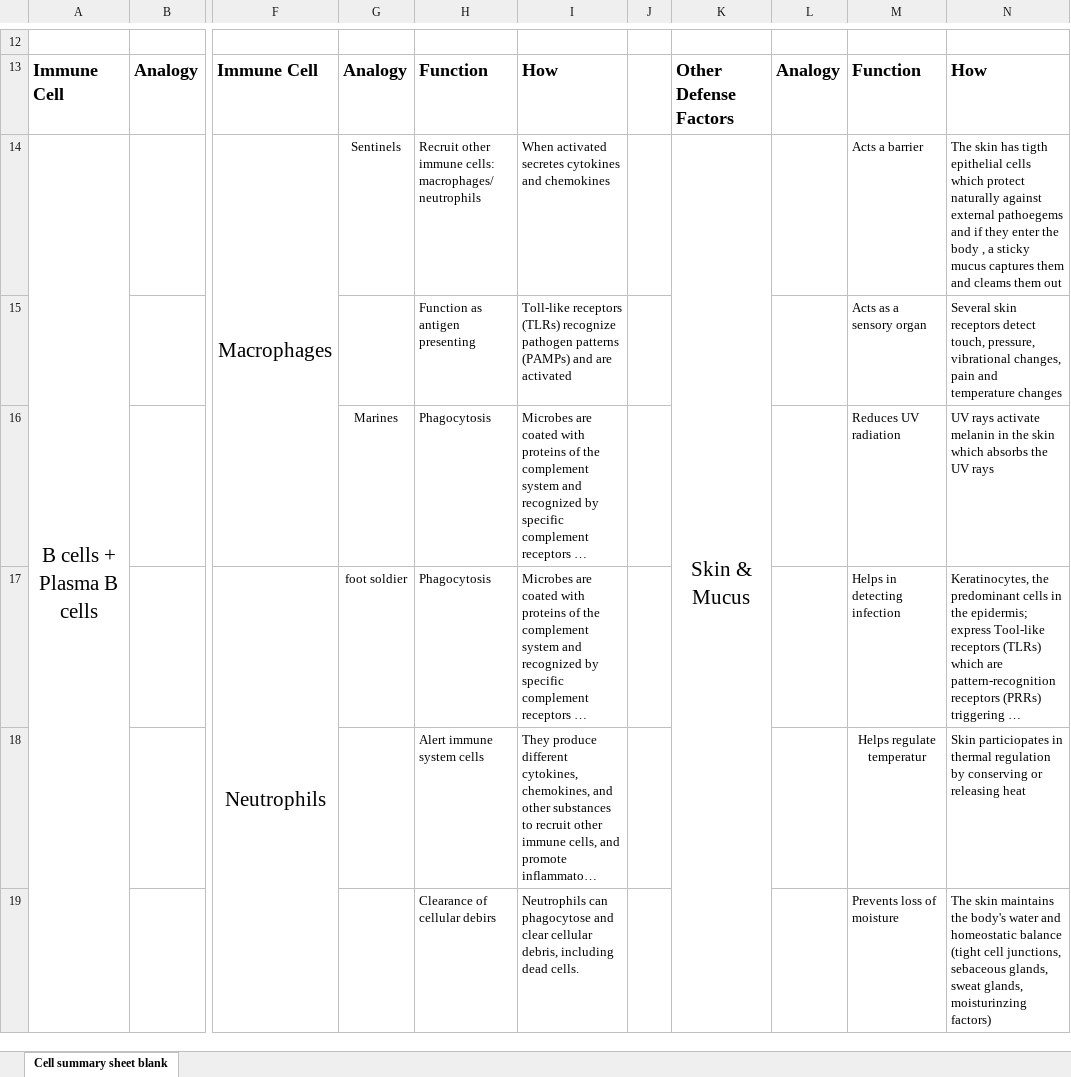
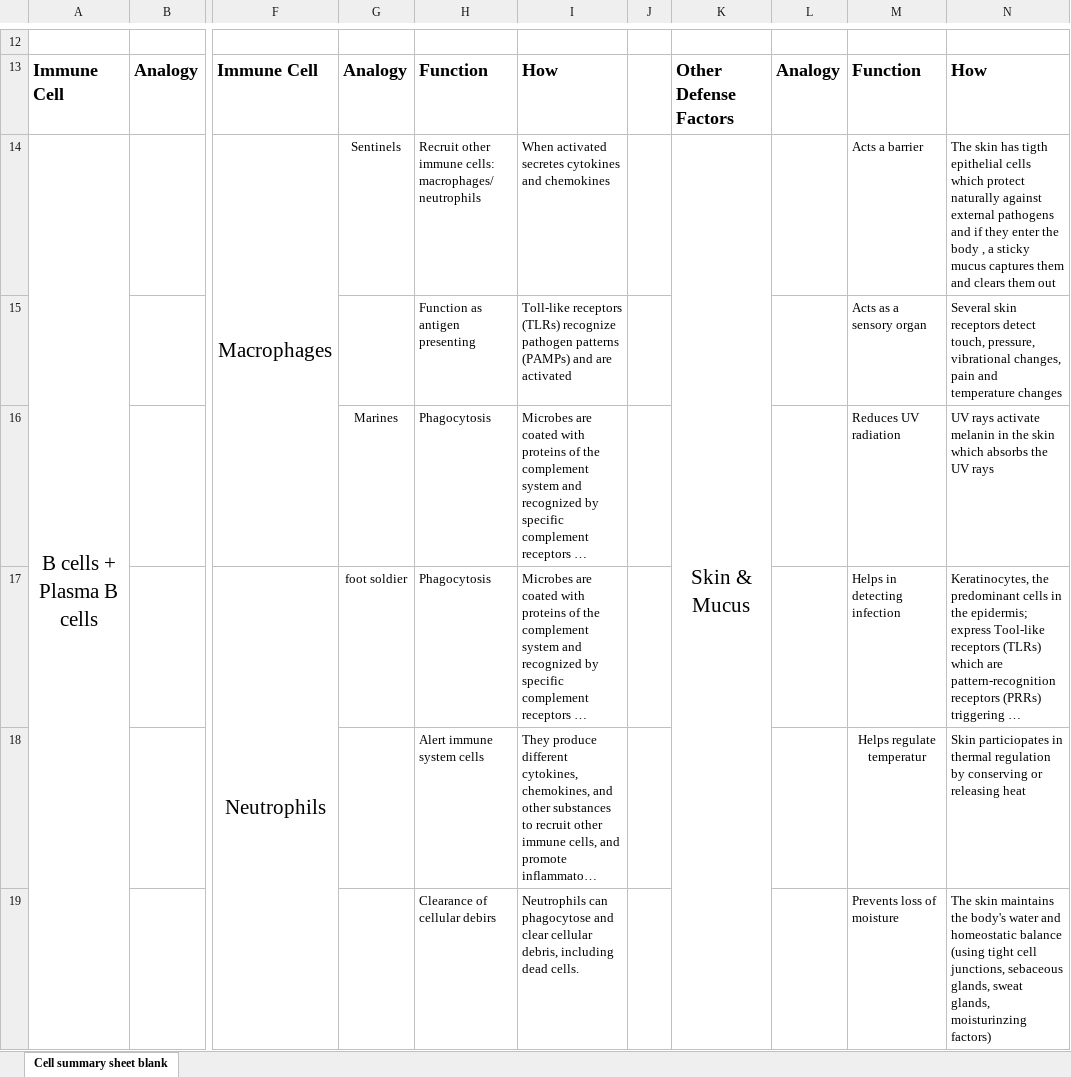
Before and after one commit to ygrepo/Immunoengineering, an Excel workbook: Module2/Assignment/Worksheet 2 - Immune Cell Type.xlsx, sheet Cell summary sheet blank, drawn as a sheet; only a part is shown, gaps mark what is left out; long unchanged cells end in …; values as stored, in another font and other column widths than the file's, no borders; charts and pictures not drawn; the diff covers the shown part only; the diff names each change by its address in the sheet, - before the commit and + after, or states it on an @@ line.

Commit message:
Completed Module 2 assignment

```diff
--- a/Module2/Assignment/Worksheet 2 - Immune Cell Type.xlsx (sheet Cell summary sheet blank)
+++ b/Module2/Assignment/Worksheet 2 - Immune Cell Type.xlsx (sheet Cell summary sheet blank)
-N14: …against external pathoegems and if they enter the body , a sticky mucus captures them and cleams them out
+N14: …against external pathogens and if they enter the body , a sticky mucus captures them and clears them out
-N19: …homeostatic balance (tight cell junctions,…
+N19: …homeostatic balance (using tight cell junctions,…
```
Also changed, not shown: 14 edited cells and cell formats elsewhere in this sheet, 3 other files.
